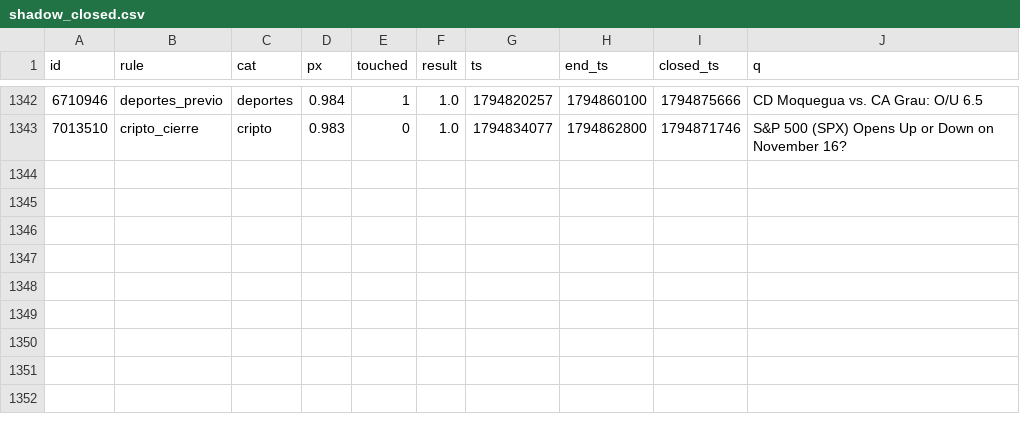
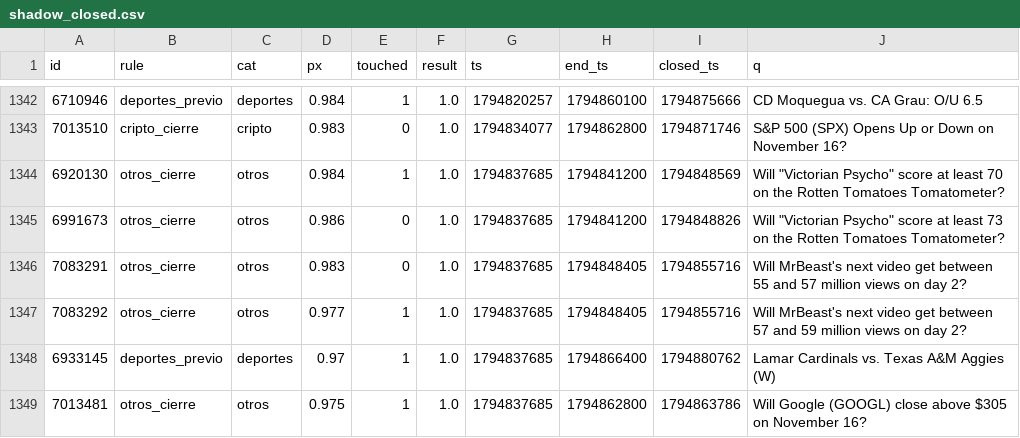
Before and after one commit to changelcerdajr-svg/changelpina, a CSV file: sweeper/data/paper/shadow_closed.csv, drawn as a sheet; only a part is shown, gaps mark what is left out; the diff names each change by its address in the sheet, - before the commit and + after, or states it on an @@ line.

```diff
--- a/sweeper/data/paper/shadow_closed.csv
+++ b/sweeper/data/paper/shadow_closed.csv
+row 1344: 6920130 | otros_cierre | otros | 0.984 | 1 | 1.0 | 1794837685 | 1794841200 | 1794848569 | Will "Victorian Psycho" score at least 70 on the Rotten Tomatoes Tomatometer?
+row 1345: 6991673 | otros_cierre | otros | 0.986 | 0 | 1.0 | 1794837685 | 1794841200 | 1794848826 | Will "Victorian Psycho" score at least 73 on the Rotten Tomatoes Tomatometer?
+row 1346: 7083291 | otros_cierre | otros | 0.983 | 0 | 1.0 | 1794837685 | 1794848405 | 1794855716 | Will MrBeast's next video get between 55 and 57 million views on day 2?
+row 1347: 7083292 | otros_cierre | otros | 0.977 | 1 | 1.0 | 1794837685 | 1794848405 | 1794855716 | Will MrBeast's next video get between 57 and 59 million views on day 2?
+row 1348: 6933145 | deportes_previo | deportes | 0.97 | 1 | 1.0 | 1794837685 | 1794866400 | 1794880762 | Lamar Cardinals vs. Texas A&M Aggies (W)
+row 1349: 7013481 | otros_cierre | otros | 0.975 | 1 | 1.0 | 1794837685 | 1794862800 | 1794863786 | Will Google (GOOGL) close above $305 on November 16?
```
Also changed, not shown: 6 other files.
